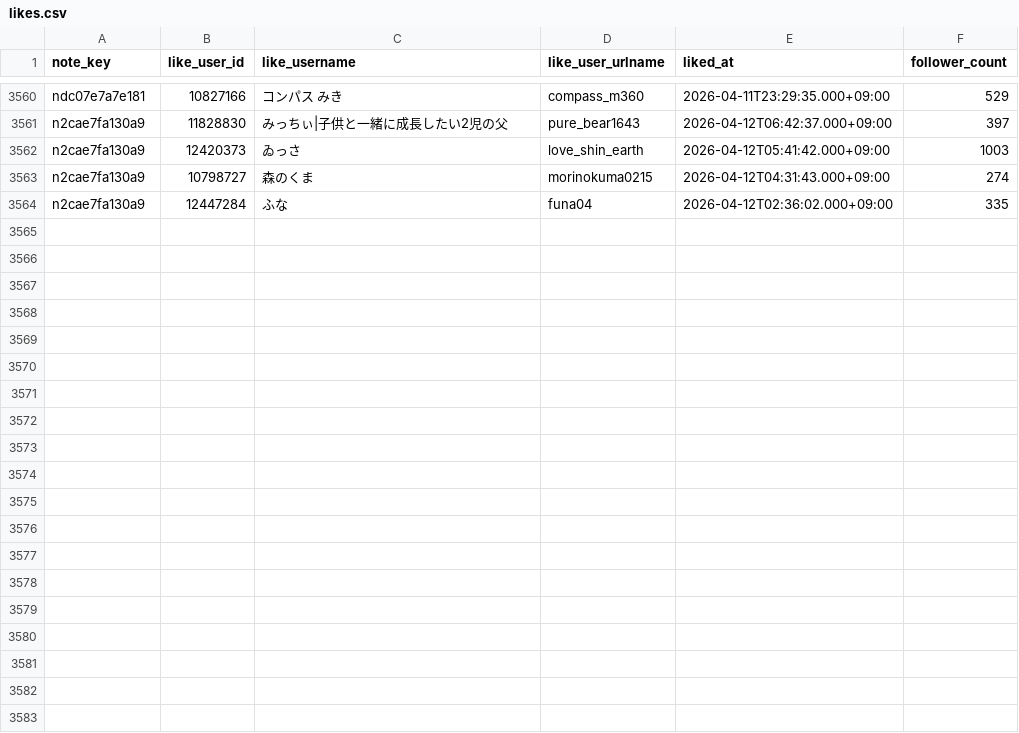
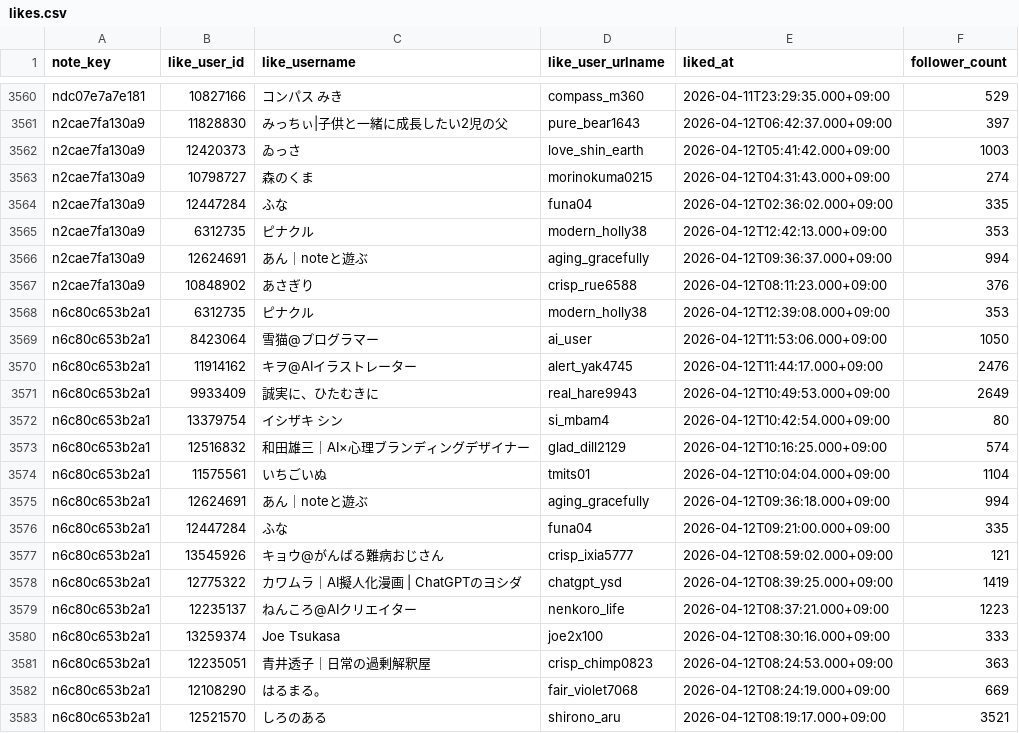
Before and after one commit to hasyamo/note-stats-tracker, a CSV file: data/likes.csv, drawn as a sheet; only a part is shown, gaps mark what is left out; the diff covers the shown part only.

```diff
--- a/data/likes.csv
+++ b/data/likes.csv
@@ -3564 +3564,20 @@ n2cae7fa130a9,10798727,森のくま,morinokuma0215,2026-04-12T04:31:43.000+09:00
 n2cae7fa130a9,12447284,ふな,funa04,2026-04-12T02:36:02.000+09:00,335
+n2cae7fa130a9,6312735,ピナクル,modern_holly38,2026-04-12T12:42:13.000+09:00,353
+n2cae7fa130a9,12624691,あん｜noteと遊ぶ,aging_gracefully,2026-04-12T09:36:37.000+09:00,994
+n2cae7fa130a9,10848902,あさぎり,crisp_rue6588,2026-04-12T08:11:23.000+09:00,376
+n6c80c653b2a1,6312735,ピナクル,modern_holly38,2026-04-12T12:39:08.000+09:00,353
+n6c80c653b2a1,8423064,雪猫@プログラマー,ai_user,2026-04-12T11:53:06.000+09:00,1050
+n6c80c653b2a1,11914162,キヲ@AIイラストレーター,alert_yak4745,2026-04-12T11:44:17.000+09:00,2476
+n6c80c653b2a1,9933409,誠実に、ひたむきに,real_hare9943,2026-04-12T10:49:53.000+09:00,2649
+n6c80c653b2a1,13379754,イシザキ シン,si_mbam4,2026-04-12T10:42:54.000+09:00,80
+n6c80c653b2a1,12516832,和田雄三｜AI×心理ブランディングデザイナー,glad_dill2129,2026-04-12T10:16:25.000+09:00,574
+n6c80c653b2a1,11575561,いちごいぬ,tmits01,2026-04-12T10:04:04.000+09:00,1104
+n6c80c653b2a1,12624691,あん｜noteと遊ぶ,aging_gracefully,2026-04-12T09:36:18.000+09:00,994
+n6c80c653b2a1,12447284,ふな,funa04,2026-04-12T09:21:00.000+09:00,335
+n6c80c653b2a1,13545926,キョウ@がんばる難病おじさん,crisp_ixia5777,2026-04-12T08:59:02.000+09:00,121
+n6c80c653b2a1,12775322,カワムラ｜AI擬人化漫画 | ChatGPTのヨシダ,chatgpt_ysd,2026-04-12T08:39:25.000+09:00,1419
+n6c80c653b2a1,12235137,ねんころ@AIクリエイター,nenkoro_life,2026-04-12T08:37:21.000+09:00,1223
+n6c80c653b2a1,13259374,Joe Tsukasa,joe2x100,2026-04-12T08:30:16.000+09:00,333
+n6c80c653b2a1,12235051,青井透子｜日常の過剰解釈屋　,crisp_chimp0823,2026-04-12T08:24:53.000+09:00,363
+n6c80c653b2a1,12108290,はるまる。,fair_violet7068,2026-04-12T08:24:19.000+09:00,669
+n6c80c653b2a1,12521570,しろのある,shirono_aru,2026-04-12T08:19:17.000+09:00,3521
```
Also changed, not shown: 12 added rows elsewhere in this file, data/daily_summary.csv, data/my_likes.csv, 3 other files.
